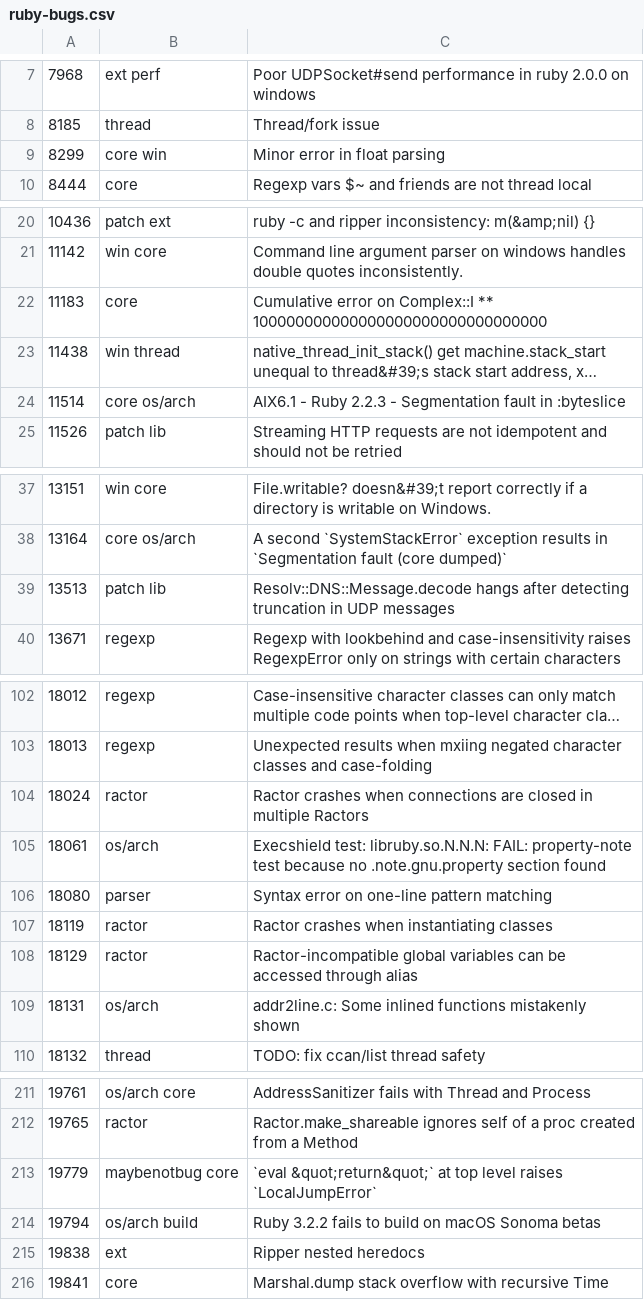
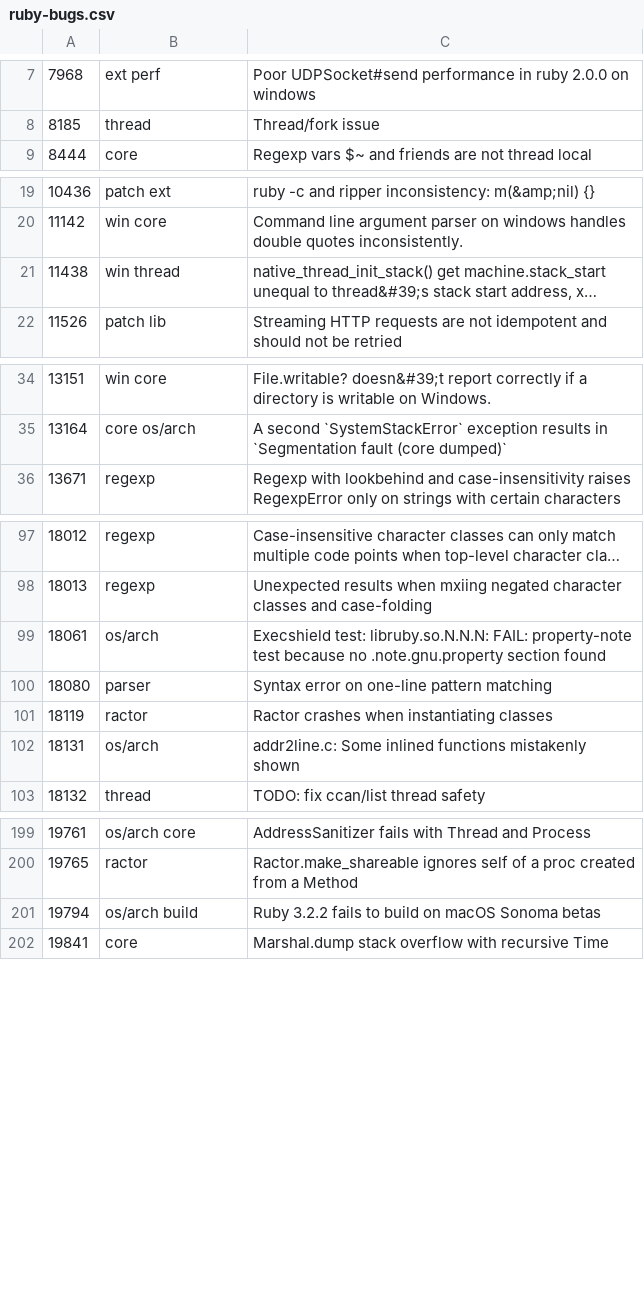
Before and after one commit to jeremyevans/tagged-ruby-bugs, a CSV file: ruby-bugs.csv, drawn as a sheet; only a part is shown, gaps mark what is left out; long unchanged cells end in …; removed rows and columns are numbered as before the commit, all else as after; the diff covers the shown part only; the diff names each change by its address in the sheet, - before the commit and + after, or states it on an @@ line.

Commit message:
Update Ruby bugs

```diff
--- a/ruby-bugs.csv
+++ b/ruby-bugs.csv
-row 9: 8299 | core win | Minor error in float parsing
-row 22: 11183 | core | Cumulative error on Complex::I ** 100000000000000000000000000000000
-row 24: 11514 | core os/arch | AIX6.1 - Ruby 2.2.3 - Segmentation fault in :byteslice
-row 39: 13513 | patch lib | Resolv::DNS::Message.decode hangs after detecting truncation in UDP messages
-row 104: 18024 | ractor | Ractor crashes when connections are closed in multiple Ractors
-row 108: 18129 | ractor | Ractor-incompatible global variables can be accessed through alias
-row 213: 19779 | maybenotbug core | `eval &quot;return&quot;` at top level raises `LocalJumpError`
-row 215: 19838 | ext | Ripper nested heredocs
```
Also changed, not shown: 17 added rows and 9 removed rows elsewhere in this file.
